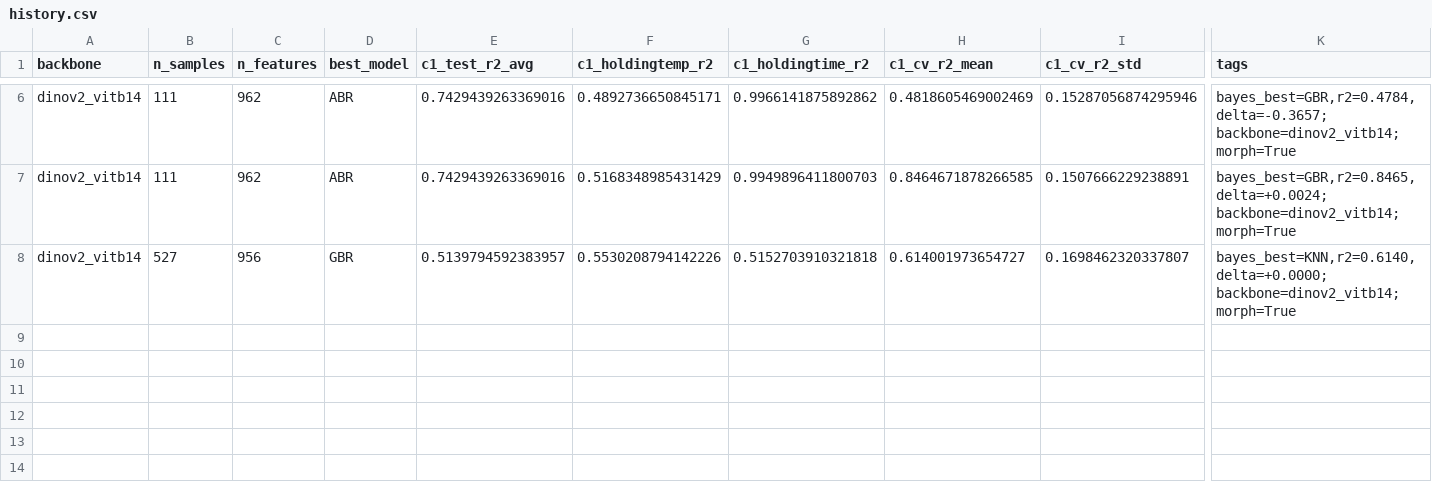
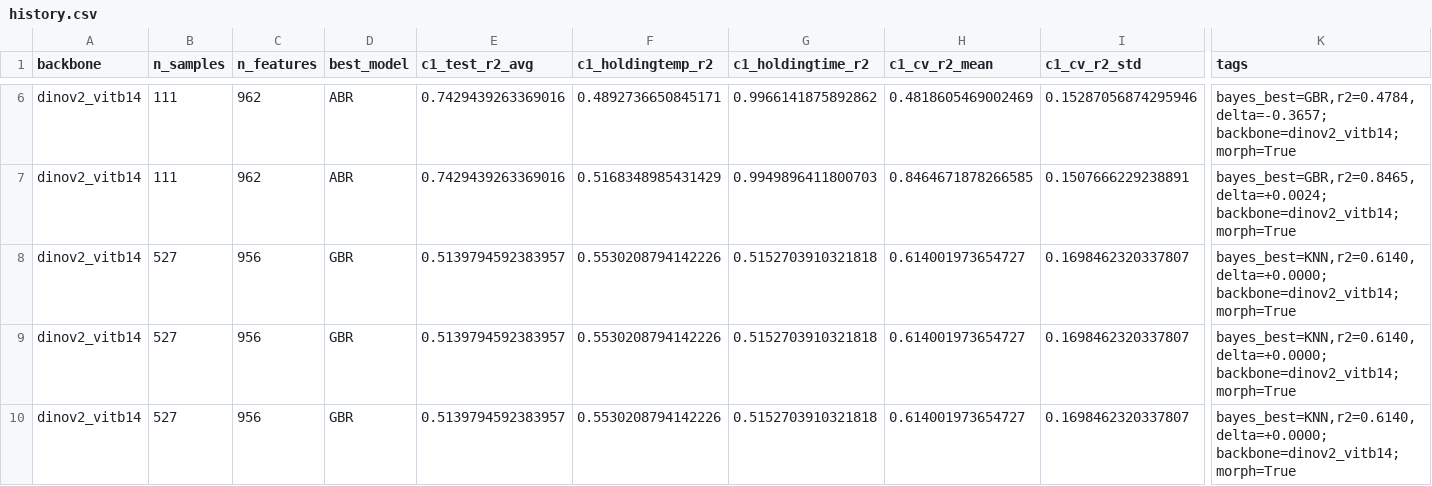
Before and after one commit to capstone56-meng-berkeley/model, a CSV file: runs/demo/history.csv, drawn as a sheet; only a part is shown, gaps mark what is left out; rows hold the shown columns only; the diff names each change by its address in the sheet, - before the commit and + after, or states it on an @@ line.

```diff
--- a/runs/demo/history.csv
+++ b/runs/demo/history.csv
+row 9: dinov2_vitb14 | 527 | 956 | GBR | 0.5139794592383957 | 0.5530208794142226 | 0.5152703910321818 | 0.614001973654727 | 0.1698462320337807 | bayes_best=KNN,r2=0.6140,delta=+0.0000; backbone=dinov2_vitb14; morph=True
+row 10: dinov2_vitb14 | 527 | 956 | GBR | 0.5139794592383957 | 0.5530208794142226 | 0.5152703910321818 | 0.614001973654727 | 0.1698462320337807 | bayes_best=KNN,r2=0.6140,delta=+0.0000; backbone=dinov2_vitb14; morph=True
```
Also changed, not shown: runs/metrics_log.csv, 58 other files.
